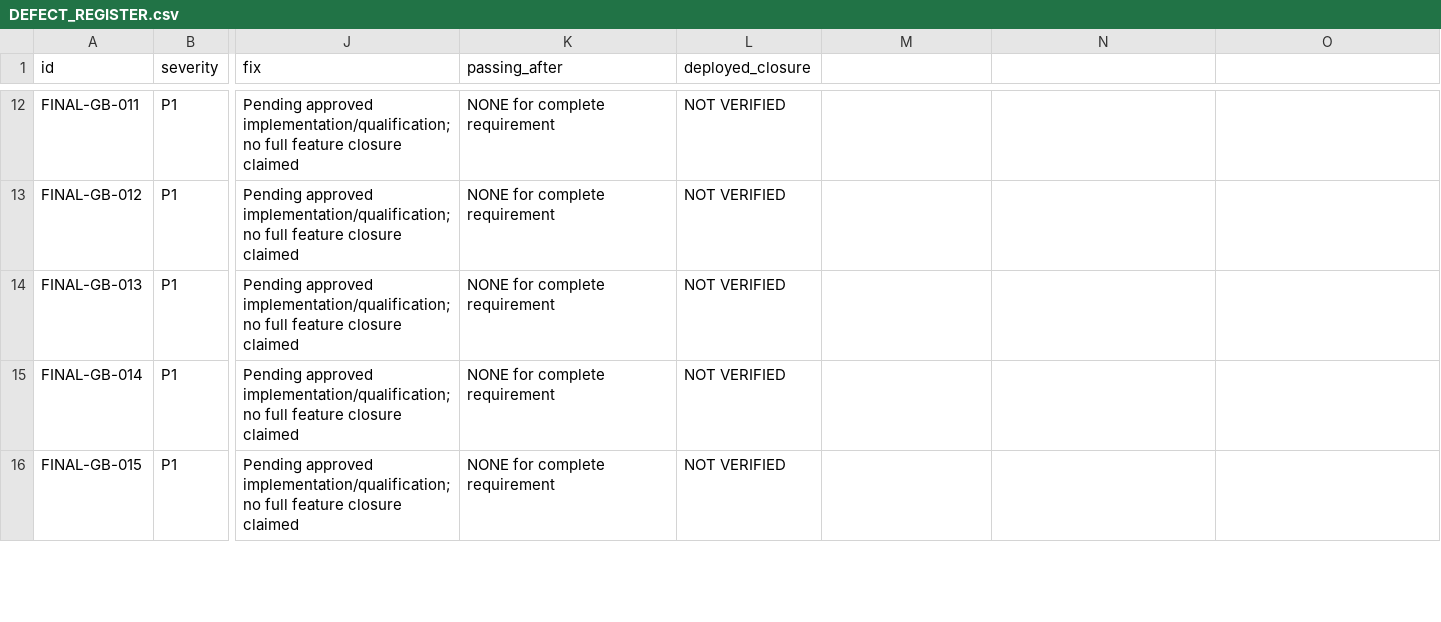
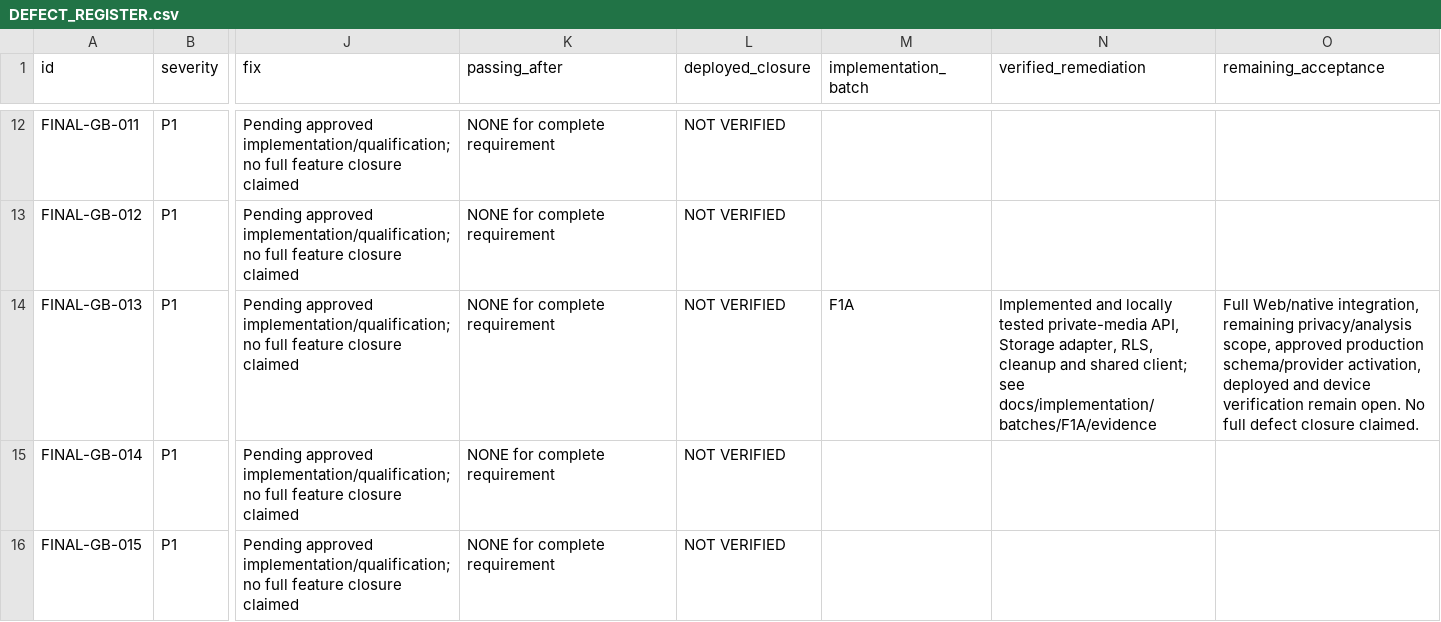
Before and after one commit to Unparalleled-Media-1/Glamit, a CSV file: docs/launch/DEFECT_REGISTER.csv, drawn as a sheet; only a part is shown, gaps mark what is left out; the diff covers the shown part only; the diff names each change by its address in the sheet, - before the commit and + after, or states it on an @@ line.

```diff
--- a/docs/launch/DEFECT_REGISTER.csv
+++ b/docs/launch/DEFECT_REGISTER.csv
-M1: (empty)
+M1: implementation_batch
-N1: (empty)
+N1: verified_remediation
-O1: (empty)
+O1: remaining_acceptance
-M14 (implementation_batch): (empty)
+M14 (implementation_batch): F1A
-N14 (verified_remediation): (empty)
+N14 (verified_remediation): Implemented and locally tested private-media API, Storage adapter, RLS, cleanup and shared client; see docs/implementation/batches/F1A/evidence
-O14 (remaining_acceptance): (empty)
+O14 (remaining_acceptance): Full Web/native integration, remaining privacy/analysis scope, approved production schema/provider activation, deployed and device verification remain open. No full defect closure claimed.
```
Also changed, not shown: 9 edited cells elsewhere in this file, docs/launch/COMPLETE_FEATURE_MATRIX.csv, 44 other files.
